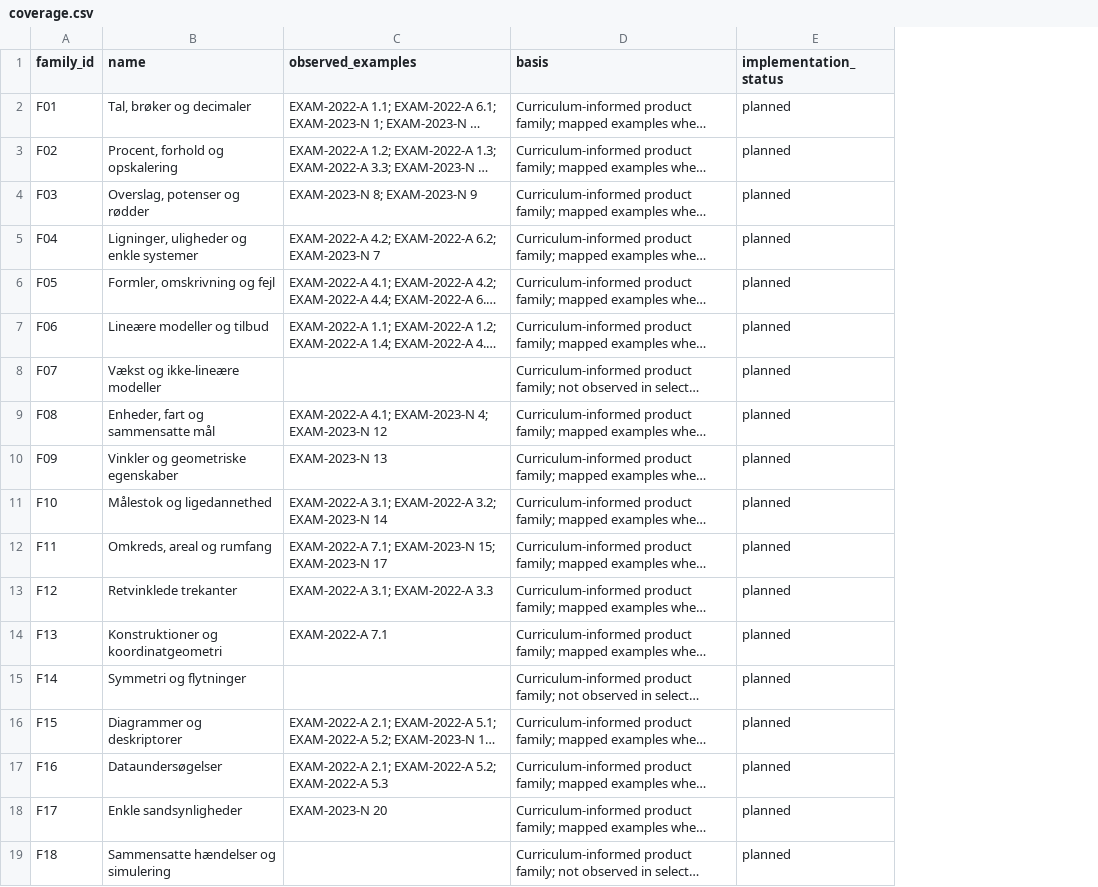
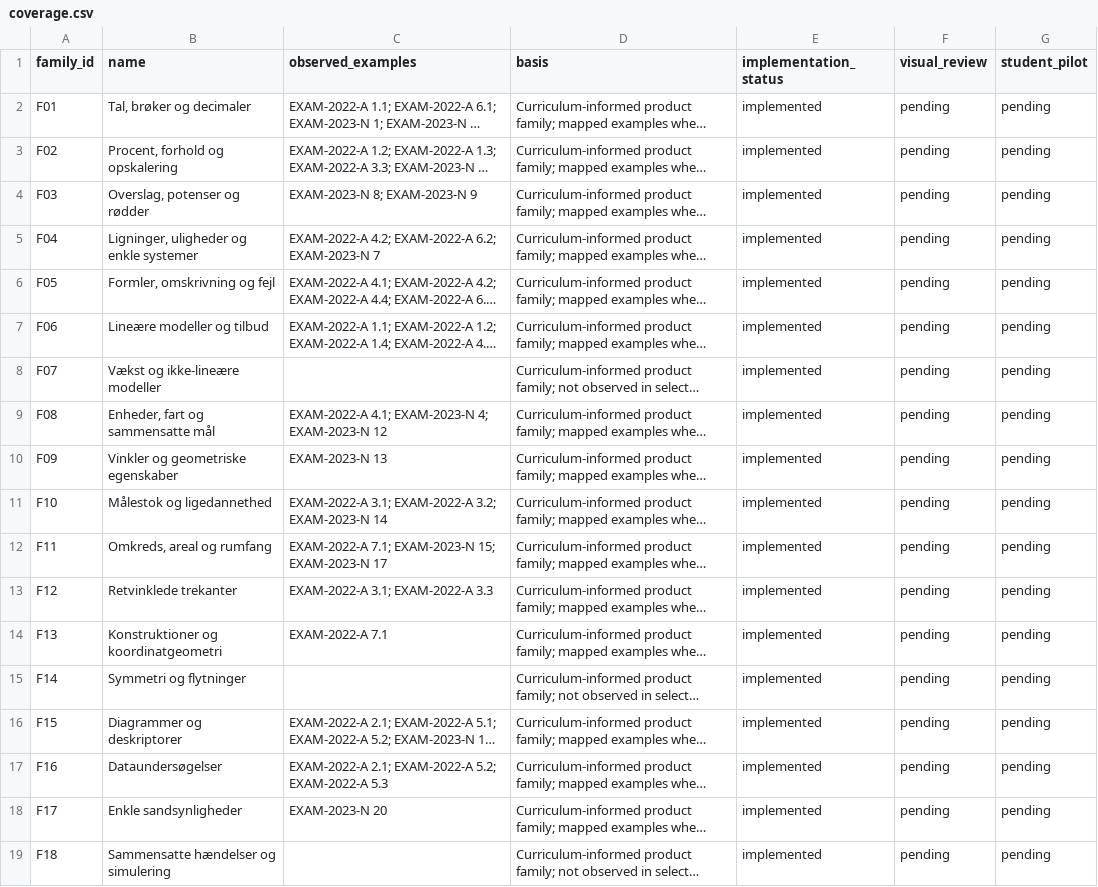
Before and after one commit to mikkelkrogsholm/matematikvaerkstedet, a CSV file: research/fp9/coverage.csv, drawn as a sheet; long unchanged cells end in …; the diff names each change by its address in the sheet, - before the commit and + after, or states it on an @@ line.

```diff
--- a/research/fp9/coverage.csv
+++ b/research/fp9/coverage.csv
+column F (visual_review), rows 2-19: all pending
+column G (student_pilot), rows 2-19: all pending
-E2:E19 (implementation_status): planned
+E2:E19 (implementation_status): implemented
```
Also changed, not shown: 28 other files.
